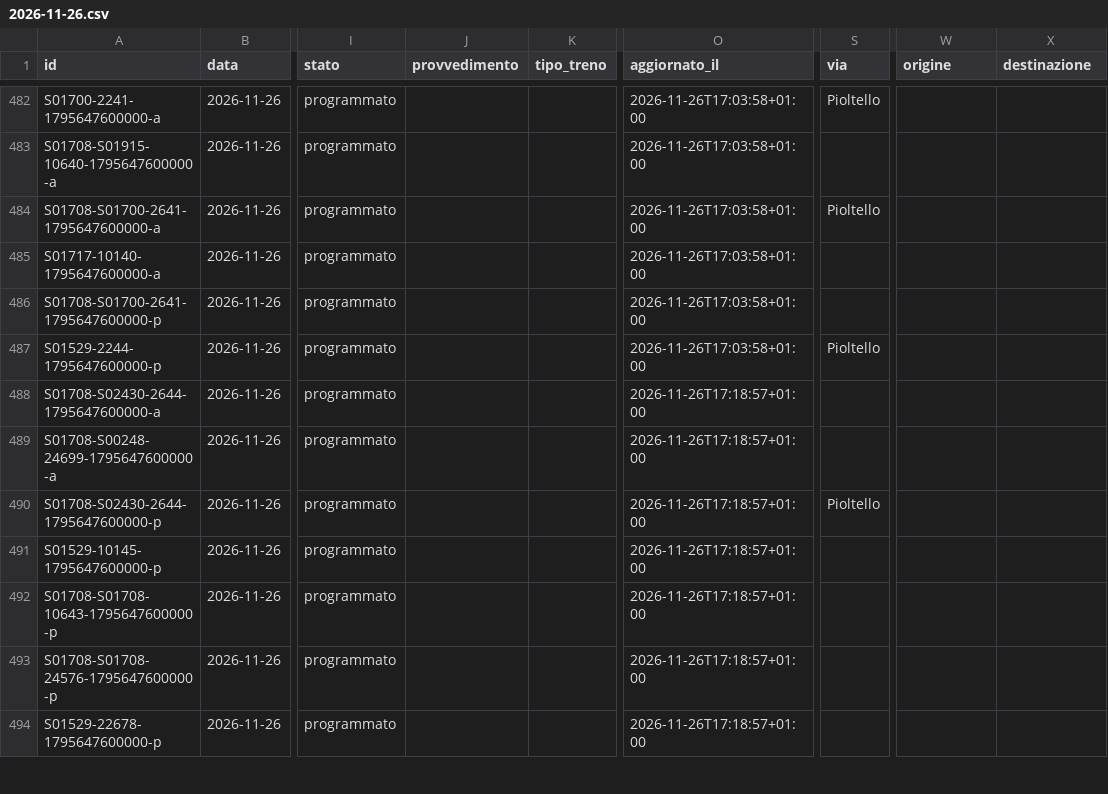
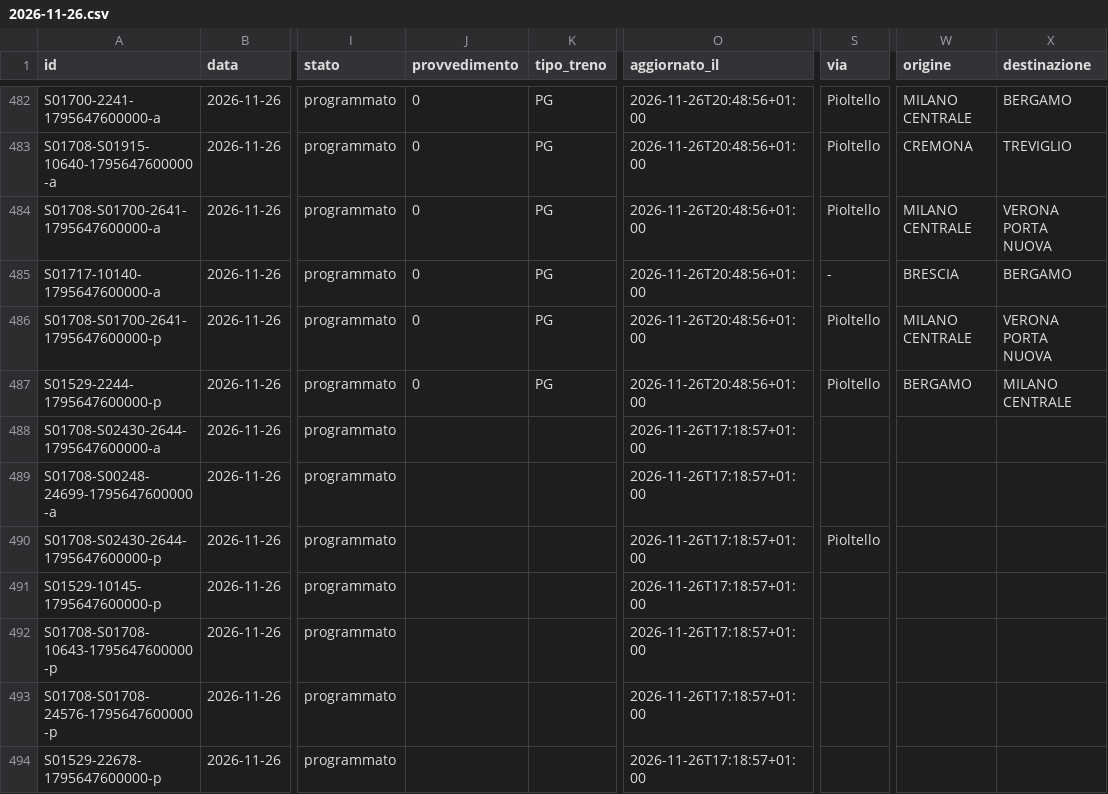
Before and after one commit to lucabonzanni/monitor-treni-bergamo, a CSV file: docs/dati/corse/2026-11-26.csv, drawn as a sheet; only a part is shown, gaps mark what is left out; the diff covers the shown part only; the diff names each change by its address in the sheet, - before the commit and + after, or states it on an @@ line.

```diff
--- a/docs/dati/corse/2026-11-26.csv
+++ b/docs/dati/corse/2026-11-26.csv
-J482:J487 (provvedimento): (empty)
+J482:J487 (provvedimento): 0
-K482:K487 (tipo_treno): (empty)
+K482:K487 (tipo_treno): PG
-O482:O487 (aggiornato_il): 2026-11-26T17:03:58+01:00
+O482:O487 (aggiornato_il): 2026-11-26T20:48:56+01:00
-W482 (origine): (empty)
+W482 (origine): MILANO CENTRALE
-X482 (destinazione): (empty)
+X482 (destinazione): BERGAMO
-S483 (via): (empty)
+S483 (via): Pioltello
-W483 (origine): (empty)
+W483 (origine): CREMONA
-X483 (destinazione): (empty)
+X483 (destinazione): TREVIGLIO
-W484 (origine): (empty)
+W484 (origine): MILANO CENTRALE
-X484 (destinazione): (empty)
+X484 (destinazione): VERONA PORTA NUOVA
-S485 (via): (empty)
+S485 (via): -
-W485 (origine): (empty)
+W485 (origine): BRESCIA
-X485 (destinazione): (empty)
+X485 (destinazione): BERGAMO
-S486 (via): (empty)
+S486 (via): Pioltello
-W486 (origine): (empty)
+W486 (origine): MILANO CENTRALE
-X486 (destinazione): (empty)
+X486 (destinazione): VERONA PORTA NUOVA
-W487 (origine): (empty)
+W487 (origine): BERGAMO
-X487 (destinazione): (empty)
+X487 (destinazione): MILANO CENTRALE
```
Also changed, not shown: 48 edited cells elsewhere in this file, docs/dati/corse_complete.csv, 2 other files.
